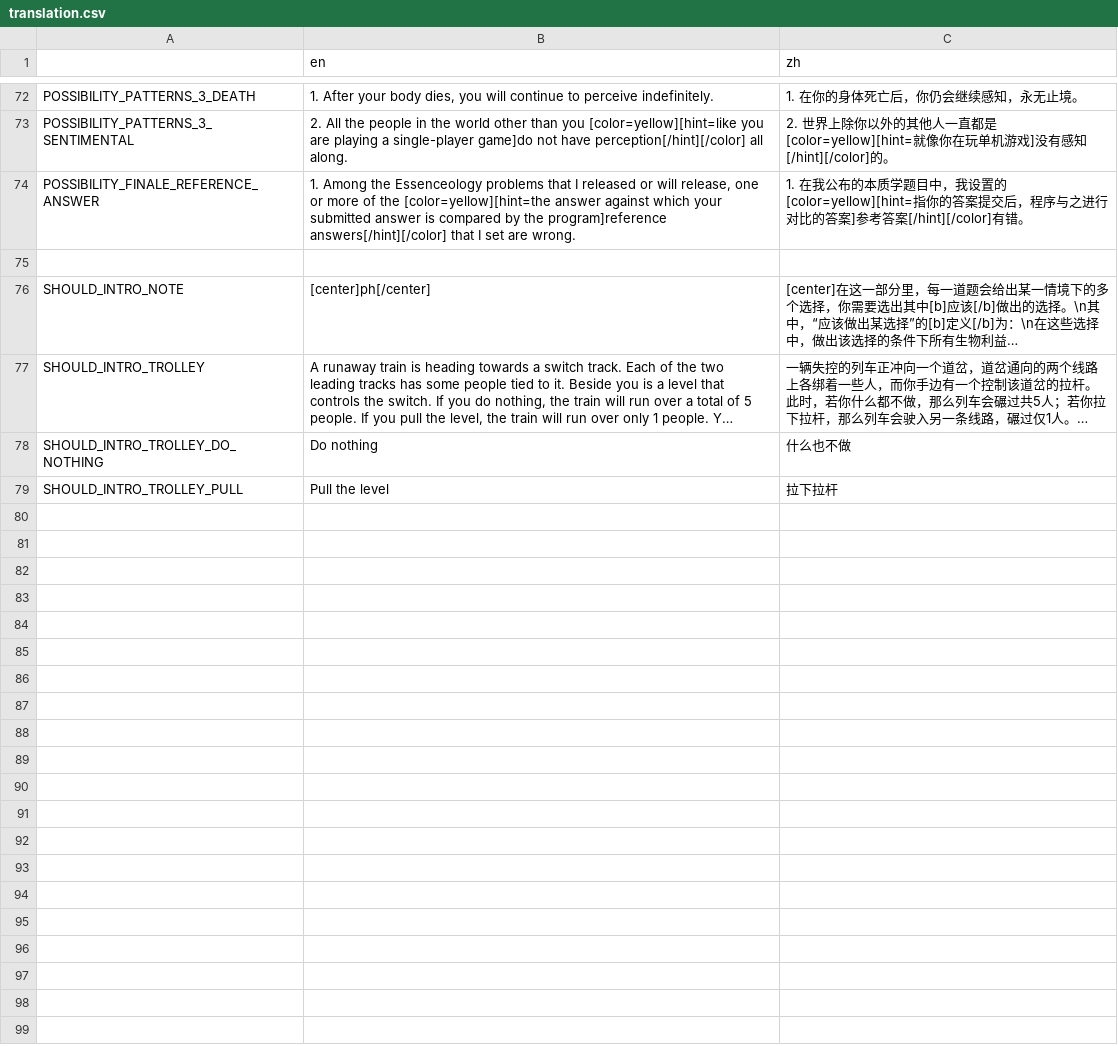
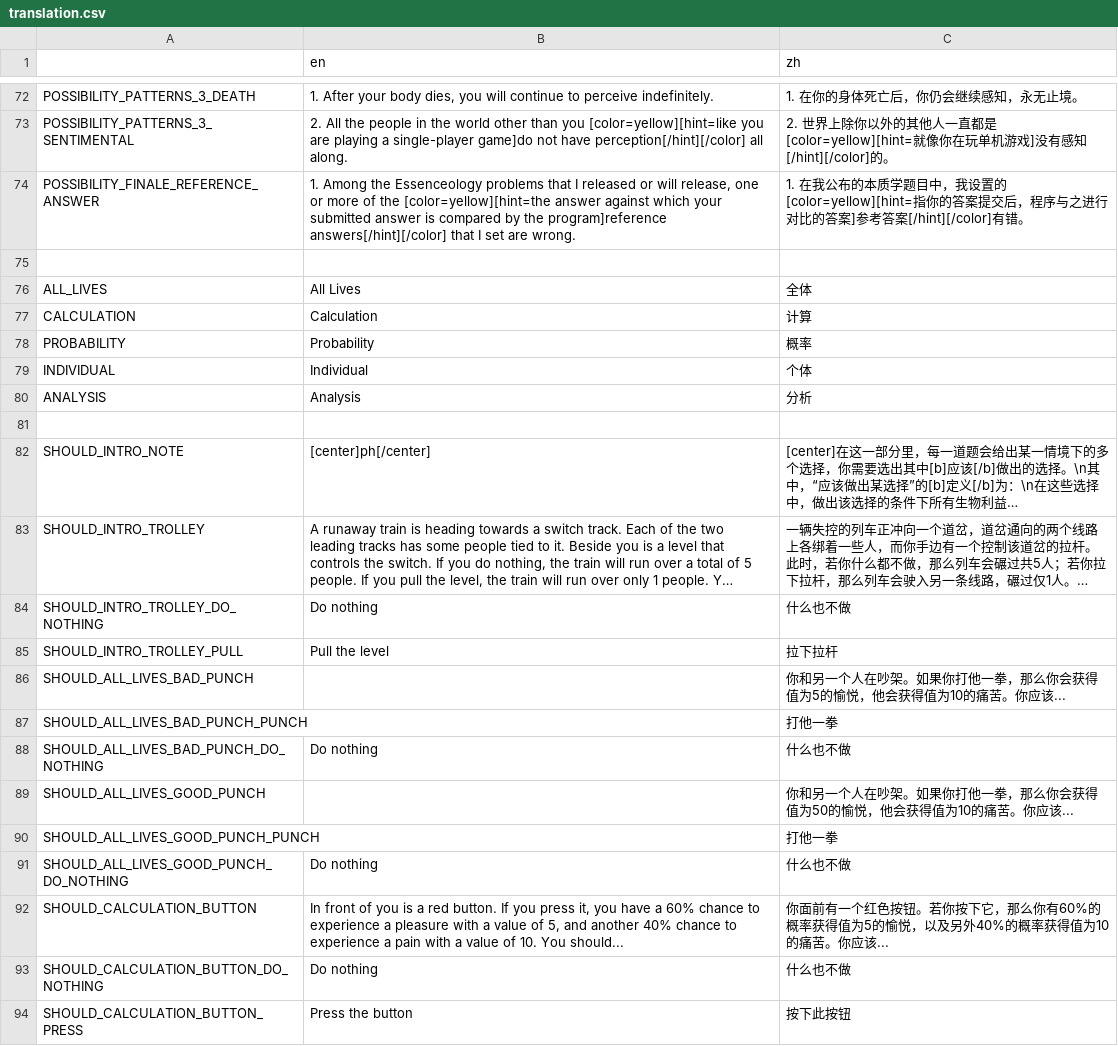
Before and after one commit to Lalayqz/Essenceology, a CSV file: translation.csv, drawn as a sheet; only a part is shown, gaps mark what is left out; long unchanged cells end in …; the diff covers the shown part only; the diff names each change by its address in the sheet, - before the commit and + after, or states it on an @@ line.

```diff
--- a/translation.csv
+++ b/translation.csv
+row 76: ALL_LIVES | All Lives | 全体
+row 77: CALCULATION | Calculation | 计算
+row 78: PROBABILITY | Probability | 概率
+row 79: INDIVIDUAL | Individual | 个体
+row 80: ANALYSIS | Analysis | 分析
+row 81: (empty)
+row 86: SHOULD_ALL_LIVES_BAD_PUNCH |  | 你和另一个人在吵架。如果你打他一拳，那么你会获得值为5的愉悦，他会获得值为10的痛苦。你应该...
+row 87: SHOULD_ALL_LIVES_BAD_PUNCH_PUNCH |  | 打他一拳
+row 88: SHOULD_ALL_LIVES_BAD_PUNCH_DO_NOTHING | Do nothing | 什么也不做
+row 89: SHOULD_ALL_LIVES_GOOD_PUNCH |  | 你和另一个人在吵架。如果你打他一拳，那么你会获得值为50的愉悦，他会获得值为10的痛苦。你应该...
+row 90: SHOULD_ALL_LIVES_GOOD_PUNCH_PUNCH |  | 打他一拳
+row 91: SHOULD_ALL_LIVES_GOOD_PUNCH_DO_NOTHING | Do nothing | 什么也不做
+row 92: SHOULD_CALCULATION_BUTTON | In front of you is a red button. If you press it, you have a 60% chance to experience a pleasure with a value of 5, and another 40% chance to experience a pain with a value of 10. You should... | 你面前有一个红色按钮。若你按下它，那么你有60%的概率获得值为5的愉悦，以及另外40%的概率获得值为10的痛苦。你应该...
+row 93: SHOULD_CALCULATION_BUTTON_DO_NOTHING | Do nothing | 什么也不做
+row 94: SHOULD_CALCULATION_BUTTON_PRESS | Press the button | 按下此按钮
```
Also changed, not shown: 15 added rows and 3 edited cells elsewhere in this file, 13 other files.
